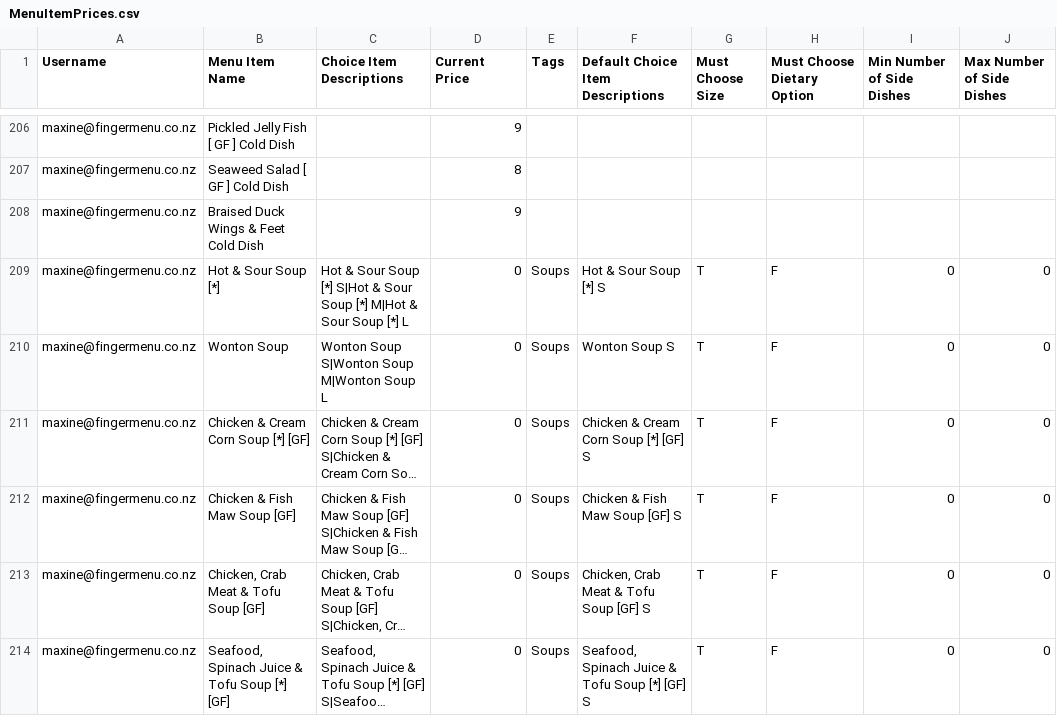
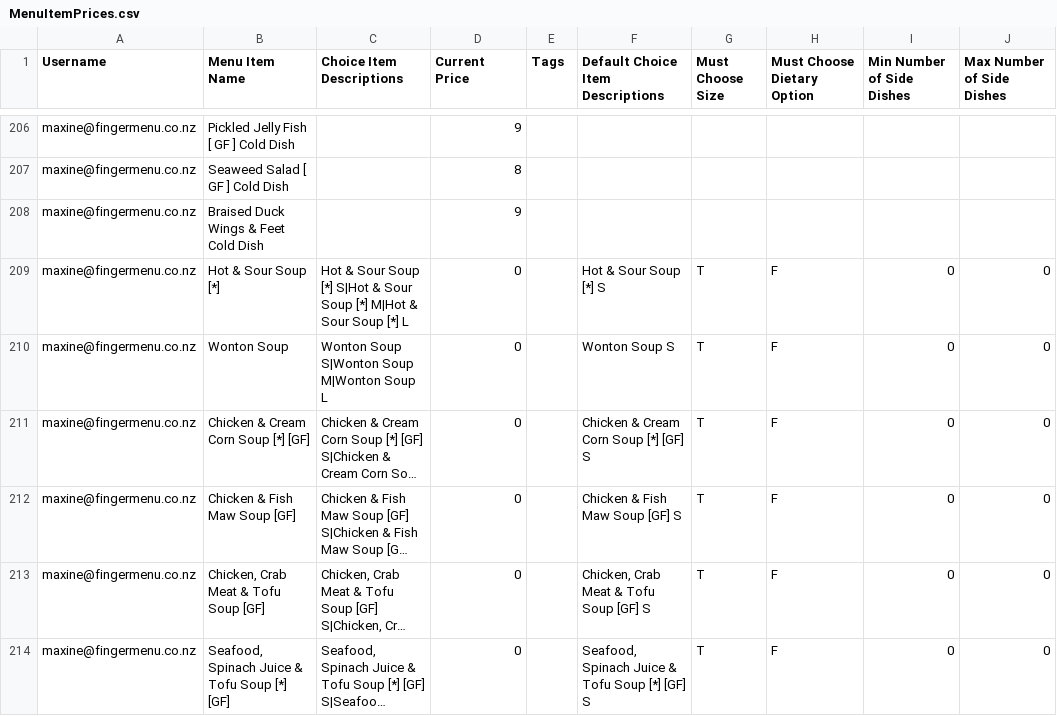
Before and after one commit to fingermenu/finger-menu-helper-tools, a CSV file: data/MenuItemPrices.csv, drawn as a sheet; only a part is shown, gaps mark what is left out; long unchanged cells end in …; the diff names each change by its address in the sheet, - before the commit and + after, or states it on an @@ line.

```diff
--- a/data/MenuItemPrices.csv
+++ b/data/MenuItemPrices.csv
-E209:E214 (Tags): Soups
+E209:E214 (Tags): (empty)
```
Also changed, not shown: data/Restaurants.csv, 2 other files.
